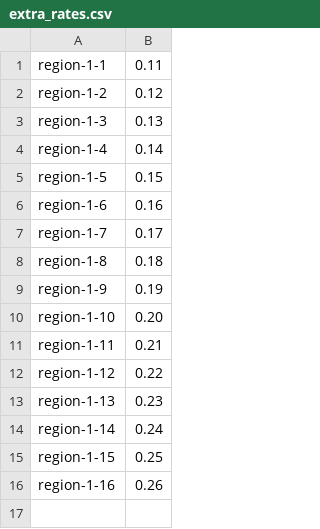
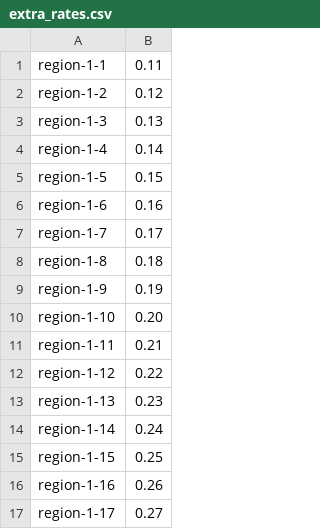
Before and after one commit to plain-output/commit-lie-detector-lab, a CSV file: data/extra_rates.csv, drawn as a sheet; the diff names each change by its address in the sheet, - before the commit and + after, or states it on an @@ line.

Commit message:
Add tax rate for region-1-17

```diff
--- a/data/extra_rates.csv
+++ b/data/extra_rates.csv
+row 17: region-1-17 | 0.27
```
